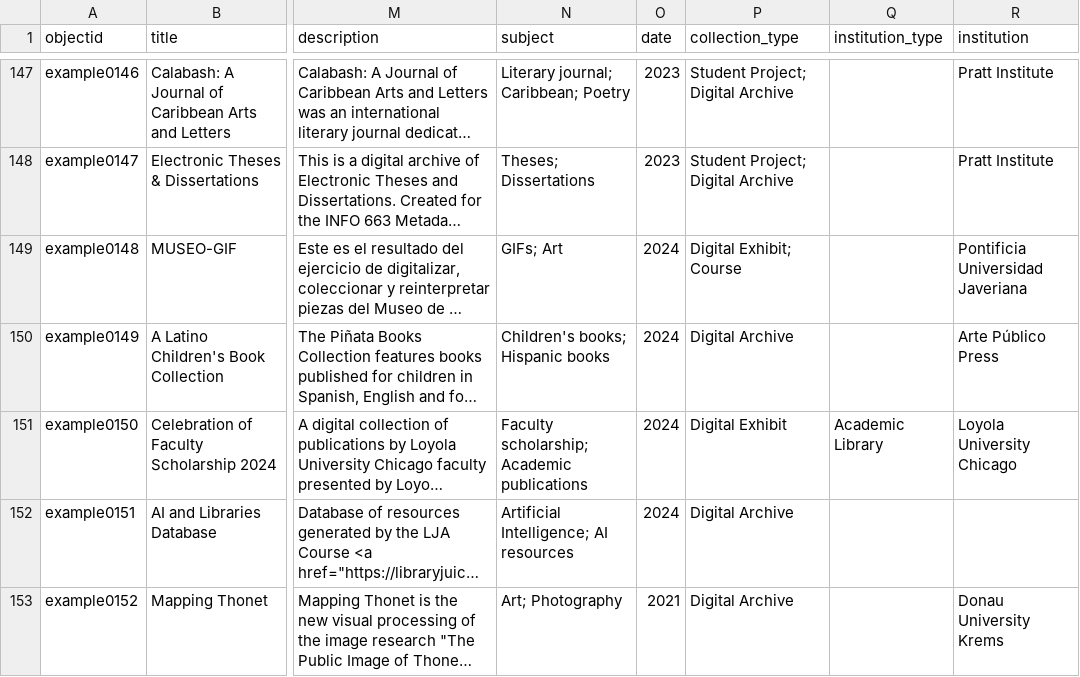
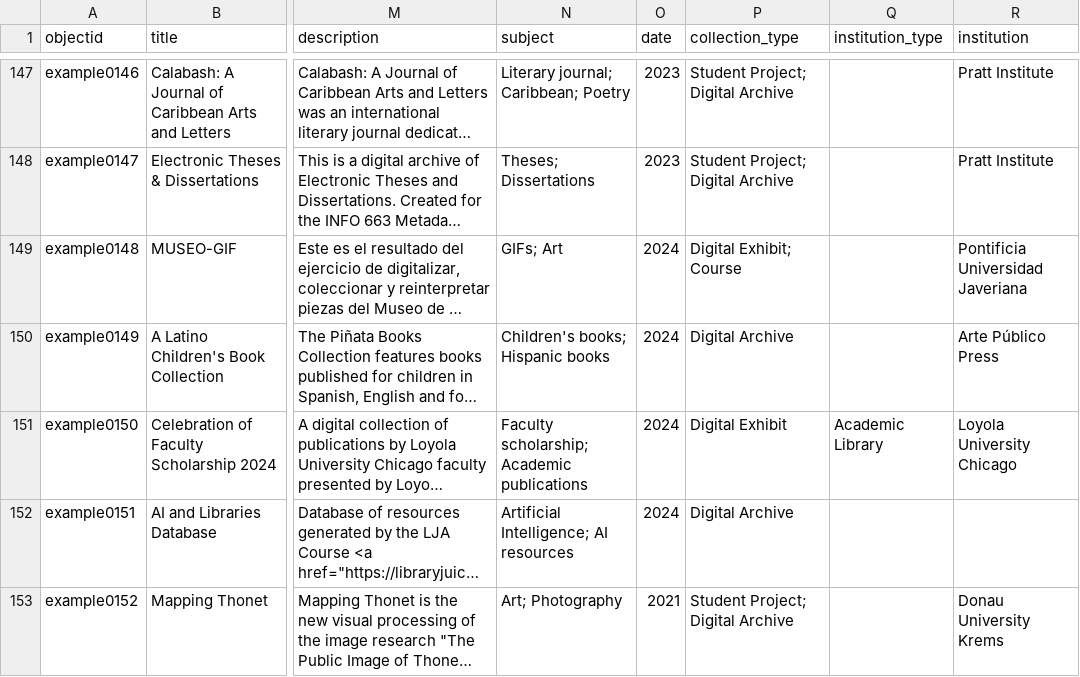
Before and after one commit to CollectionBuilder/cb-examples, a CSV file: _data/cb-examples.csv, drawn as a sheet; only a part is shown, gaps mark what is left out; long unchanged cells end in …; the diff names each change by its address in the sheet, - before the commit and + after, or states it on an @@ line.

Commit message:
update collection type

```diff
--- a/_data/cb-examples.csv
+++ b/_data/cb-examples.csv
-P153 (collection_type): Digital Archive
+P153 (collection_type): Student Project; Digital Archive
```
